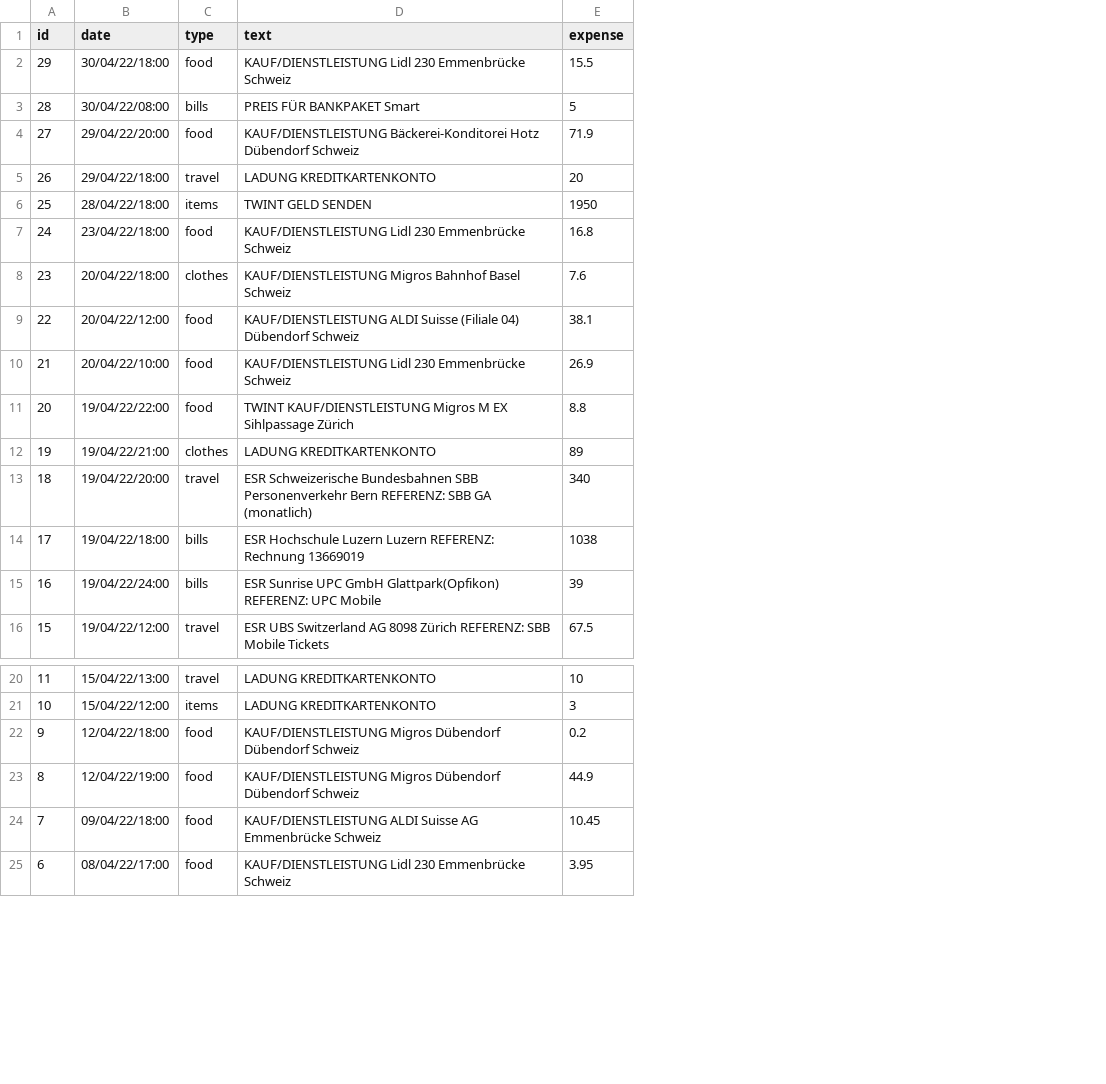
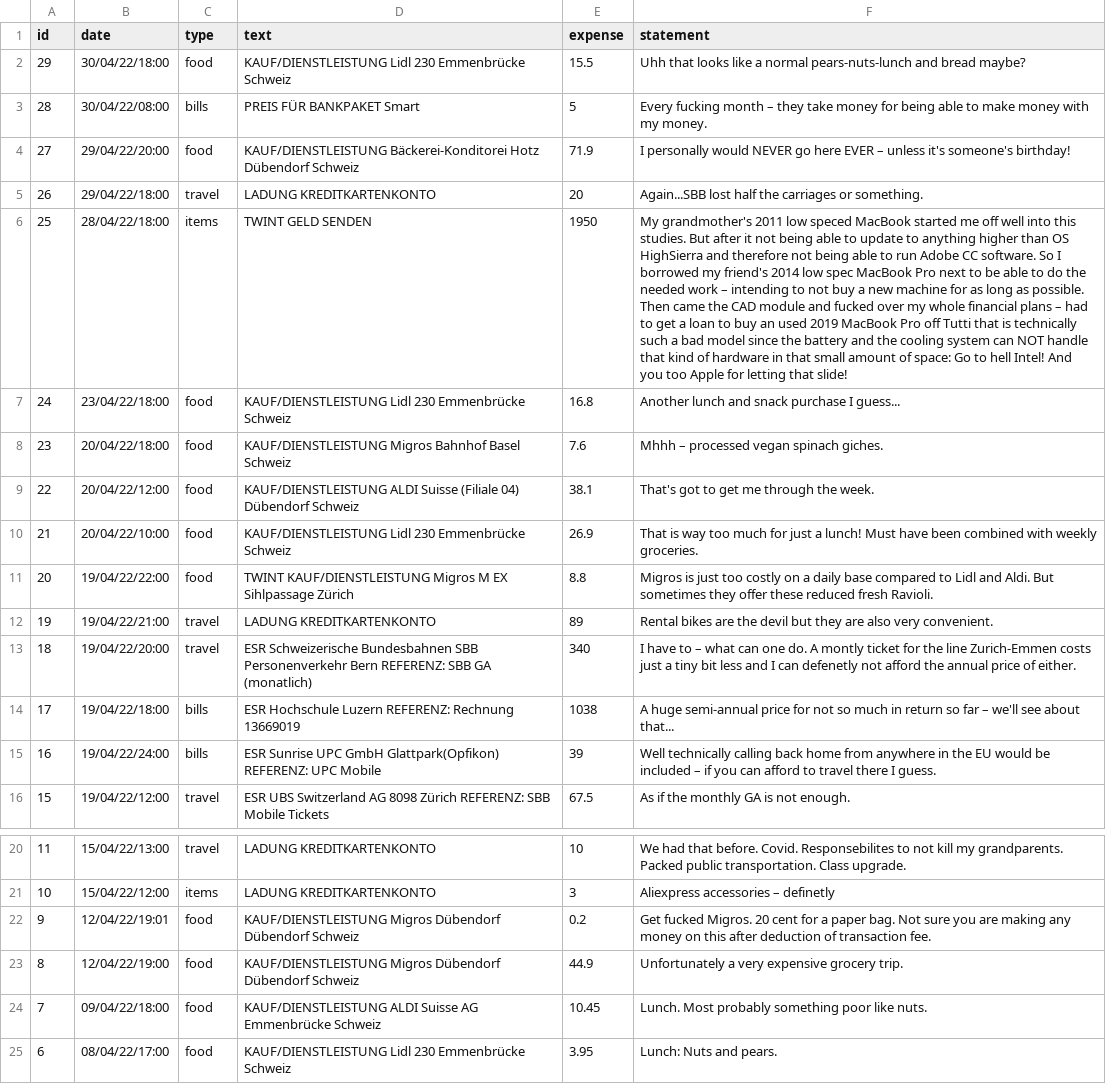
Before and after one commit to rrmbo/DSP, a CSV file: assets/data/expenses_max.csv, drawn as a sheet; only a part is shown, gaps mark what is left out; the diff names each change by its address in the sheet, - before the commit and + after, or states it on an @@ line.

```diff
--- a/assets/data/expenses_max.csv
+++ b/assets/data/expenses_max.csv
+column F (statement), rows 2-16: Uhh that looks like a normal pears-nuts-lunch and bread maybe? | Every fucking month – they take money for being able to make money with my money. | I personally would NEVER go here EVER – unless it's someone's birthday! | Again...SBB lost half the carriages or something. | My grandmother's 2011 low speced MacBook started me off well into this studies. But after it not being able to update to anything higher than OS HighSierra and therefore not being able to run Adobe CC software. So I borrowed my friend's 2014 low spec MacBook Pro next to be able to do the needed work – intending to not buy a new machine for as long as possible. Then came the CAD module and fucked over my whole financial plans – had to get a loan to buy an used 2019 MacBook Pro off Tutti that is technically such a bad model since the battery and the cooling system can NOT handle that kind of hardware in that small amount of space: Go to hell Intel! And you too Apple for letting that slide! | Another lunch and snack purchase I guess... | Mhhh – processed vegan spinach giches. | That's got to get me through the week. | That is way too much for just a lunch! Must have been combined with weekly groceries. | Migros is just too costly on a daily base compared to Lidl and Aldi. But sometimes they offer these reduced fresh Ravioli. | Rental bikes are the devil but they are also very convenient. | I have to – what can one do. A montly ticket for the line Zurich-Emmen costs just a tiny bit less and I can defenetly not afford the annual price of either. | A huge semi-annual price for not so much in return so far – we'll see about that... | Well technically calling back home from anywhere in the EU would be included – if you can afford to travel there I guess. | As if the monthly GA is not enough.; rows 20-25: We had that before. Covid. Responsebilites to not kill my grandparents. Packed public transportation. Class upgrade. | Aliexpress accessories – definetly | Get fucked Migros. 20 cent for a paper bag. Not sure you are making any money on this after deduction of transaction fee. | Unfortunately a very expensive grocery trip. | Lunch. Most probably something poor like nuts. | Lunch: Nuts and pears.
-C8 (type): clothes
+C8 (type): food
-C12 (type): clothes
+C12 (type): travel
-D14 (text): …Hochschule Luzern Luzern REFERENZ: Rechnung…
+D14 (text): …Hochschule Luzern REFERENZ: Rechnung…
-B22 (date): 12/04/22/18:00
+B22 (date): 12/04/22/19:01
```
Also changed, not shown: 6 other files.
